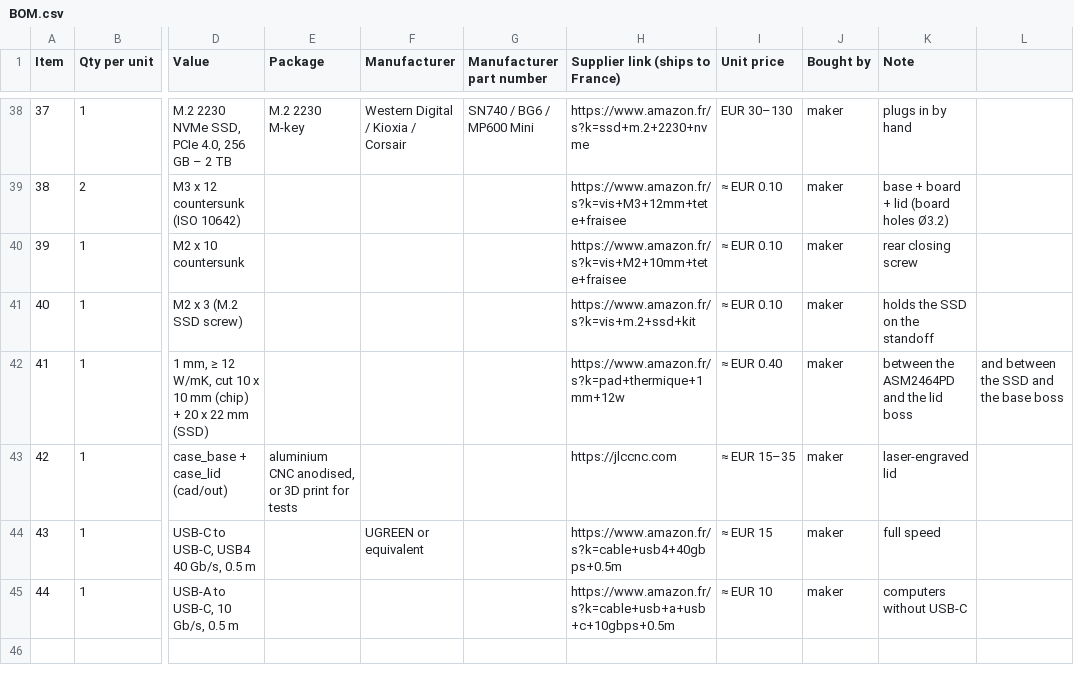
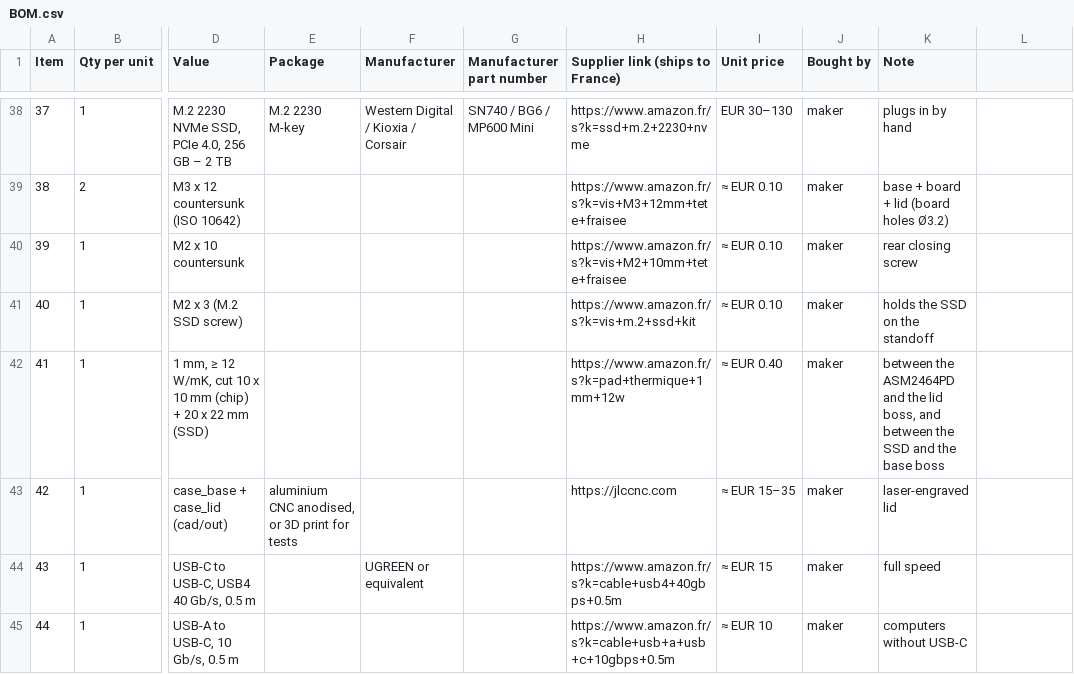
Before and after one commit to opencorp2030-ctrl/cartouche-usb4, a CSV file: BOM.csv, drawn as a sheet; only a part is shown, gaps mark what is left out; the diff names each change by its address in the sheet, - before the commit and + after, or states it on an @@ line.

```diff
--- a/BOM.csv
+++ b/BOM.csv
-K42 (Note): …the lid boss
+K42 (Note): …the lid boss, and between the SSD and the base boss
-L42: and between the SSD and the base boss
+L42: (empty)
```
